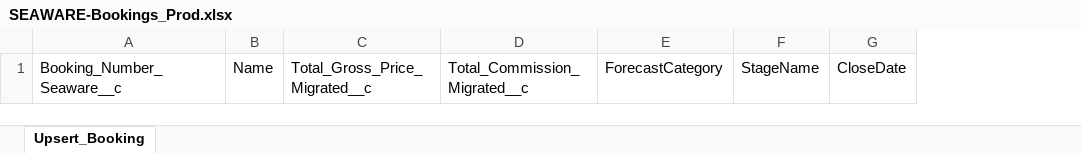
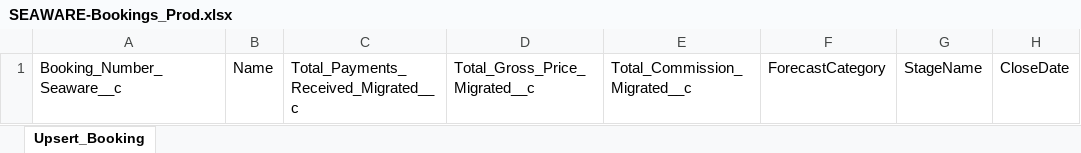
Before and after one commit to Uncruise/Salesforce-Importer, an Excel workbook: Clients/SEAWARE/SEAWARE-Bookings_Prod.xlsx, sheet Upsert_Booking, drawn as a sheet; only a part is shown; values as stored, in another font and other column widths than the file's, no borders; table styles not drawn; the diff names each change by its address in the sheet, - before the commit and + after, or states it on an @@ line.

Commit message:
update

```diff
--- a/Clients/SEAWARE/SEAWARE-Bookings_Prod.xlsx (sheet Upsert_Booking)
+++ b/Clients/SEAWARE/SEAWARE-Bookings_Prod.xlsx (sheet Upsert_Booking)
+column C, row 1: Total_Payments_Received_Migrated__c
```
